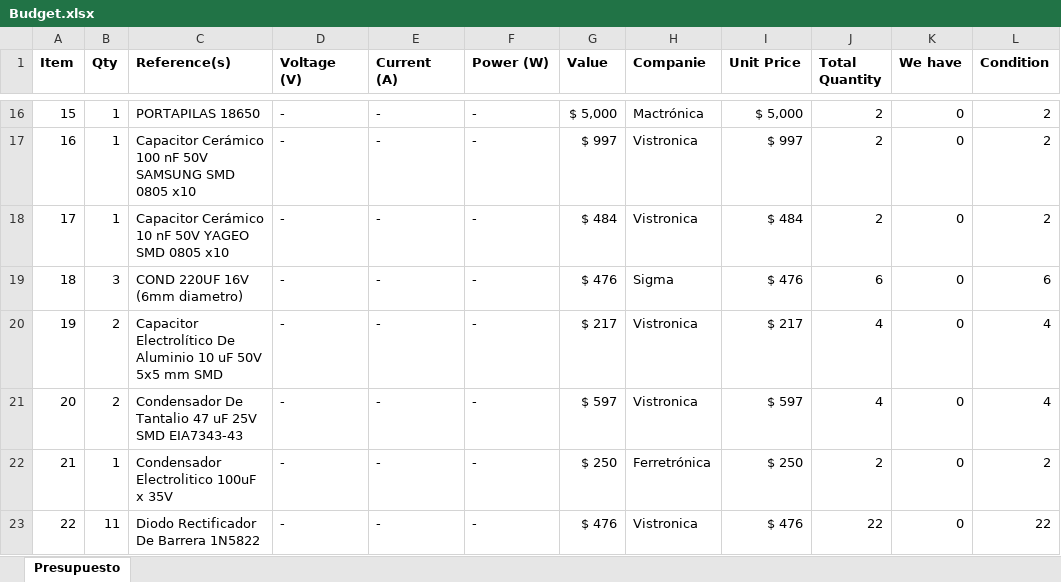
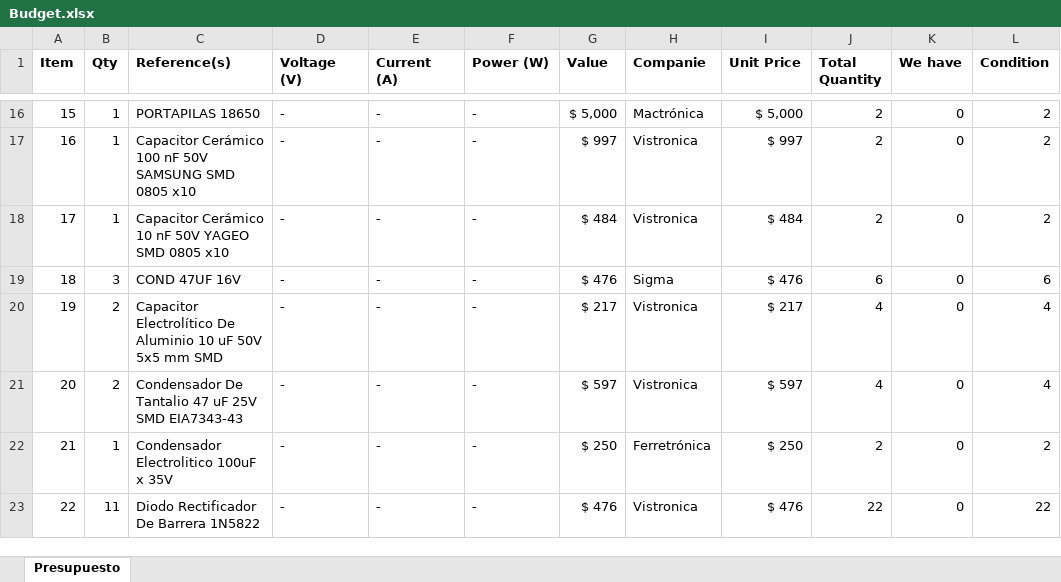
Before and after one commit to felipeg86/Easyrun, an Excel workbook: Budget/Budget.xlsx, sheet Presupuesto, drawn as a sheet; only a part is shown, gaps mark what is left out; values as stored, in another font and other column widths than the file's, no borders; conditional formats not drawn; the diff names each change by its address in the sheet, - before the commit and + after, or states it on an @@ line.

```diff
--- a/Budget/Budget.xlsx (sheet Presupuesto)
+++ b/Budget/Budget.xlsx (sheet Presupuesto)
-C19 (Reference(s)): COND 220UF 16V (6mm diametro)
+C19 (Reference(s)): COND 47UF 16V
```
Also changed, not shown: 20 other files.
